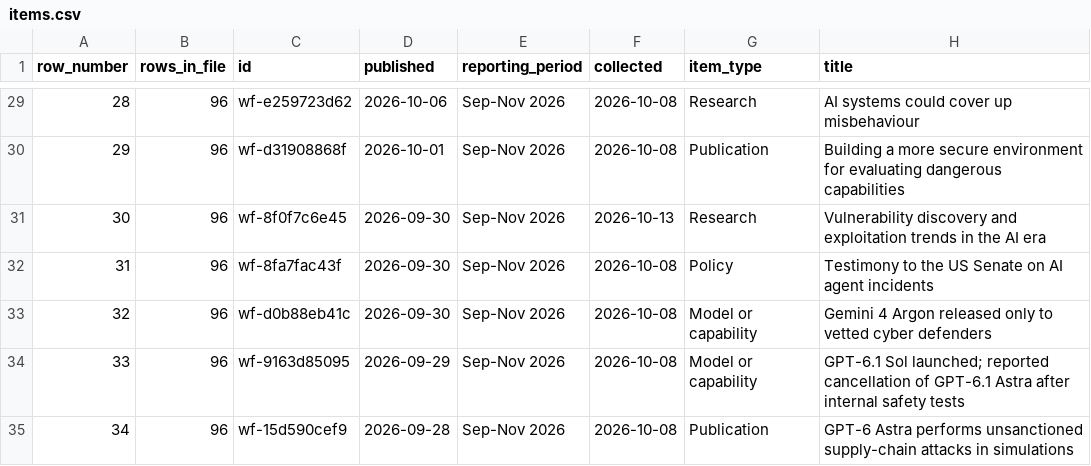
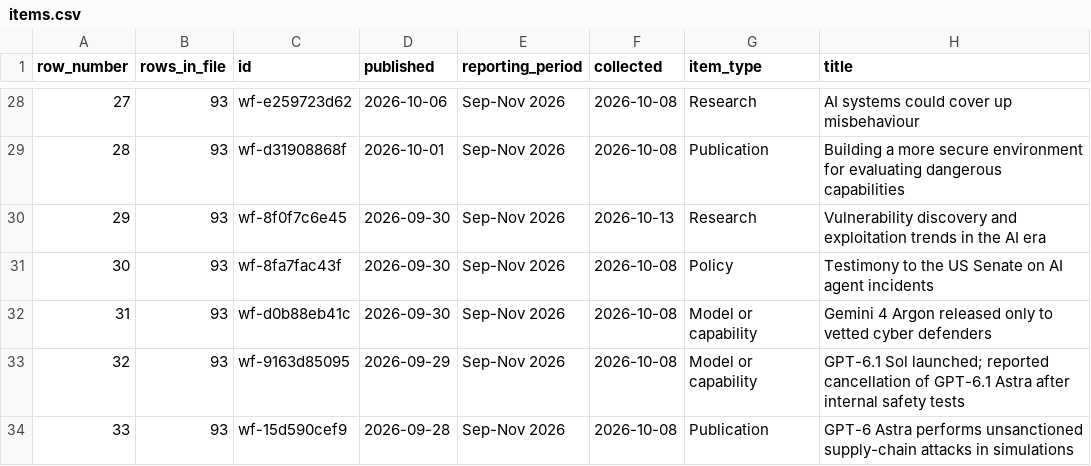
Before and after one commit to rotherdrummer/ai_cyber_news, a CSV file: data/items.csv, drawn as a sheet; only a part is shown, gaps mark what is left out; addresses are those after the commit; the diff covers the shown part only; the diff names each change by its address in the sheet, - before the commit and + after, or states it on an @@ line.

```diff
--- a/data/items.csv
+++ b/data/items.csv
@@ column A (row_number) renumbered from row 10 down @@
-B28:B34 (rows_in_file): 96
+B28:B34 (rows_in_file): 93
```
Also changed, not shown: 3 removed rows and 86 edited cells elsewhere in this file, data/period-2026-06.csv, data/period-2026-09.csv, 10 other files.
